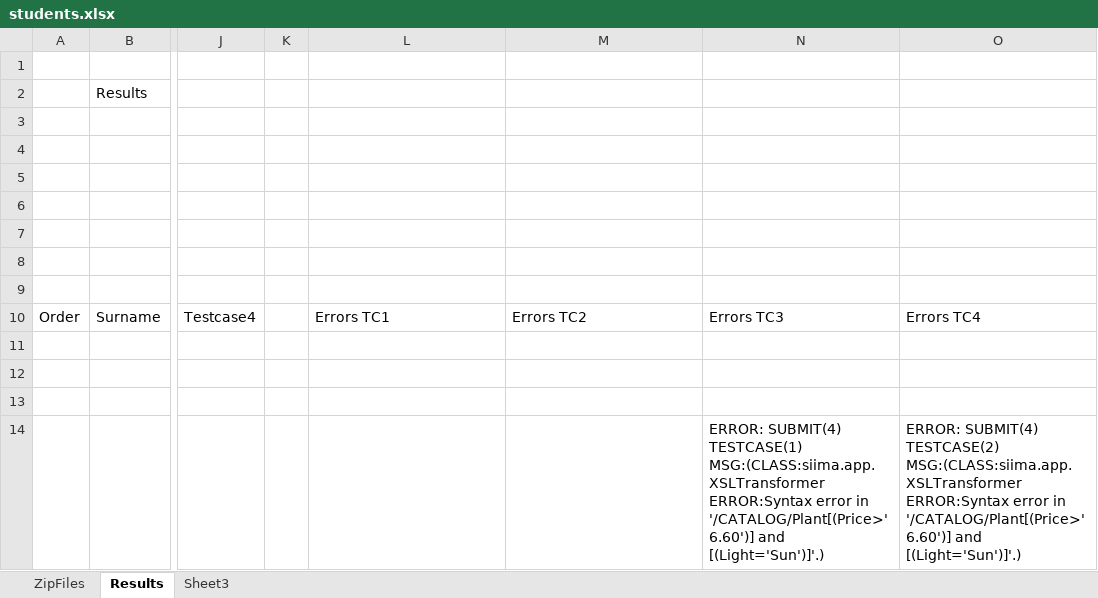
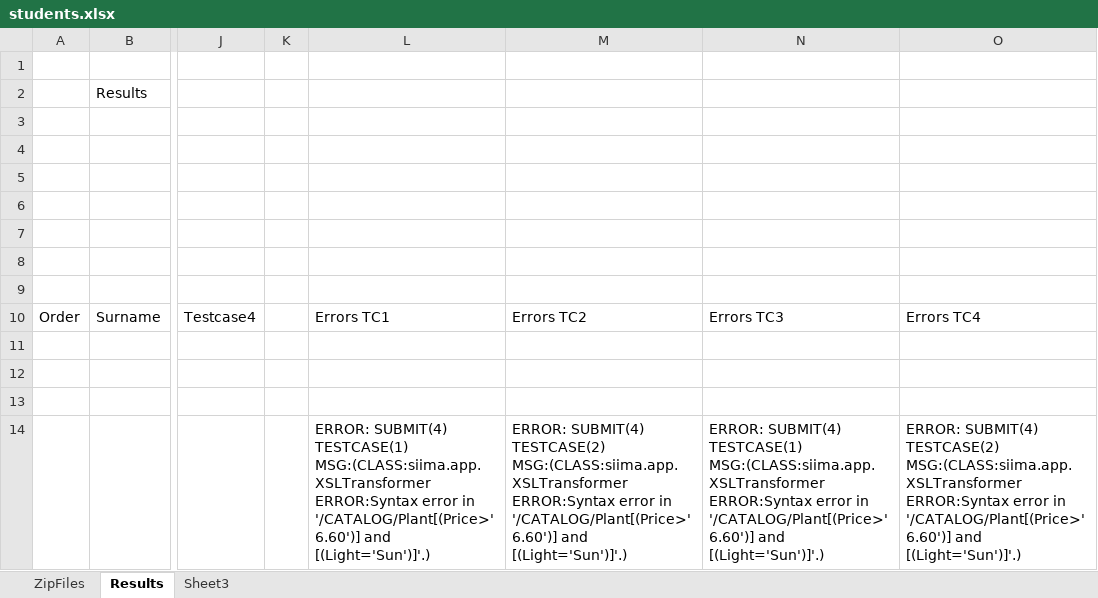
Before and after one commit to paarnio/egit_xml_projects, an Excel workbook: SerialXmlZipProcessor/data/excel/students.xlsx, sheet Results, drawn as a sheet; only a part is shown, gaps mark what is left out; values as stored, in another font and other column widths than the file's, no borders; the diff names each change by its address in the sheet, - before the commit and + after, or states it on an @@ line.

```diff
--- a/SerialXmlZipProcessor/data/excel/students.xlsx (sheet Results)
+++ b/SerialXmlZipProcessor/data/excel/students.xlsx (sheet Results)
-L14: (empty)
+L14: ERROR: SUBMIT(4) TESTCASE(1) MSG:(CLASS:siima.app.XSLTransformer ERROR:Syntax error in '/CATALOG/Plant[(Price>'6.60')] and [(Light='Sun')]'.)
-M14: (empty)
+M14: ERROR: SUBMIT(4) TESTCASE(2) MSG:(CLASS:siima.app.XSLTransformer ERROR:Syntax error in '/CATALOG/Plant[(Price>'6.60')] and [(Light='Sun')]'.)
```
Also changed, not shown: 9 other files.
